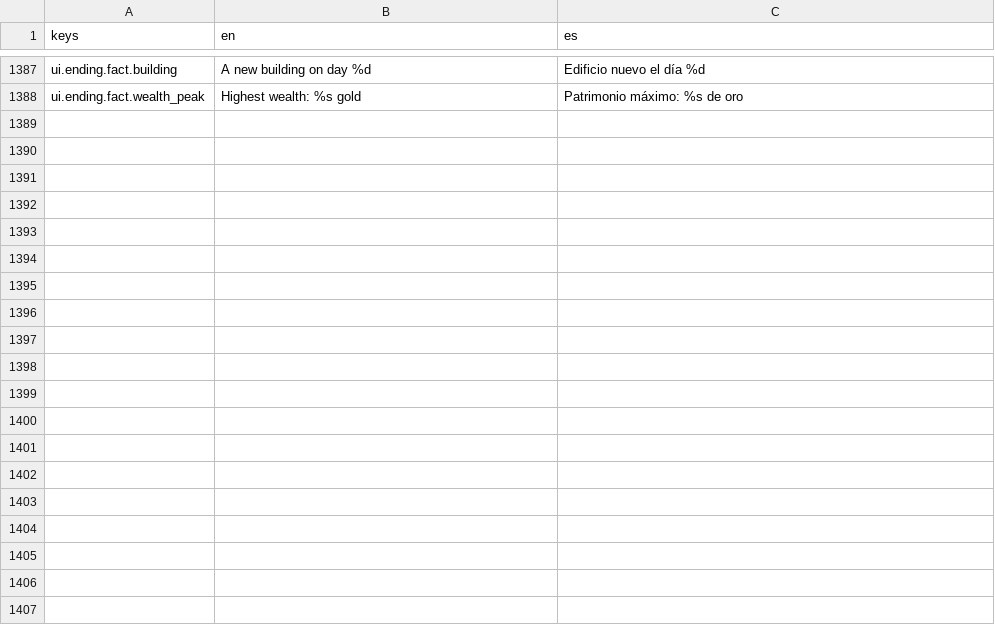
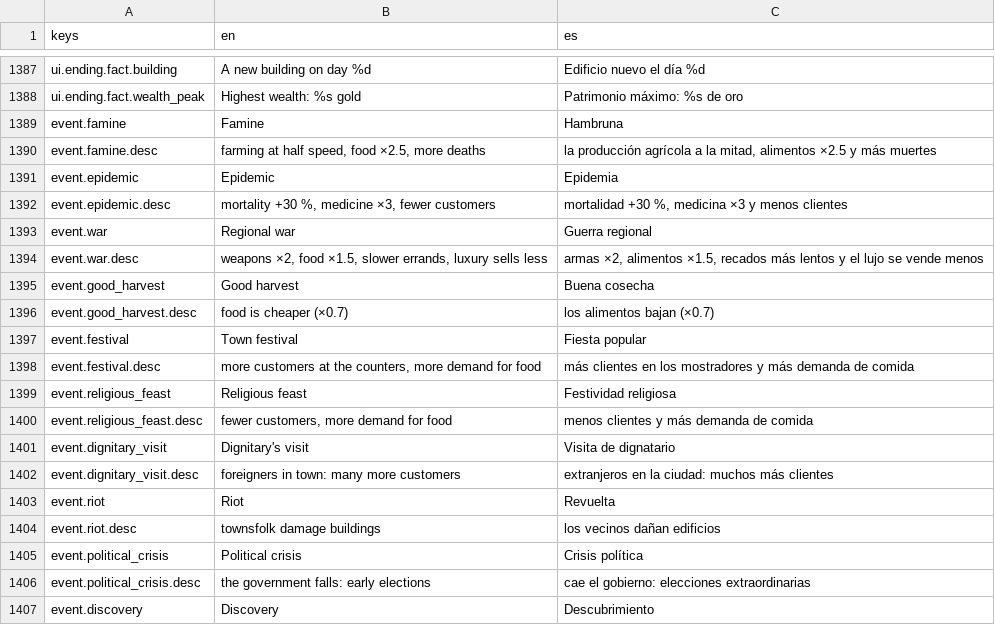
Before and after one commit to MiguelMolledo/GuildMaster, a CSV file: i18n/strings.csv, drawn as a sheet; only a part is shown, gaps mark what is left out; the diff covers the shown part only.

```diff
--- a/i18n/strings.csv
+++ b/i18n/strings.csv
@@ -1388 +1388,20 @@ ui.ending.fact.building,A new building on day %d,Edificio nuevo el día %d
 ui.ending.fact.wealth_peak,Highest wealth: %s gold,Patrimonio máximo: %s de oro
+event.famine,Famine,Hambruna
+event.famine.desc,"farming at half speed, food ×2.5, more deaths","la producción agrícola a la mitad, alimentos ×2.5 y más muertes"
+event.epidemic,Epidemic,Epidemia
+event.epidemic.desc,"mortality +30 %, medicine ×3, fewer customers","mortalidad +30 %, medicina ×3 y menos clientes"
+event.war,Regional war,Guerra regional
+event.war.desc,"weapons ×2, food ×1.5, slower errands, luxury sells less","armas ×2, alimentos ×1.5, recados más lentos y el lujo se vende menos"
+event.good_harvest,Good harvest,Buena cosecha
+event.good_harvest.desc,food is cheaper (×0.7),"los alimentos bajan (×0.7)"
+event.festival,Town festival,Fiesta popular
+event.festival.desc,"more customers at the counters, more demand for food",más clientes en los mostradores y más demanda de comida
+event.religious_feast,Religious feast,Festividad religiosa
+event.religious_feast.desc,"fewer customers, more demand for food",menos clientes y más demanda de comida
+event.dignitary_visit,Dignitary's visit,Visita de dignatario
+event.dignitary_visit.desc,foreigners in town: many more customers,extranjeros en la ciudad: muchos más clientes
+event.riot,Riot,Revuelta
+event.riot.desc,townsfolk damage buildings,los vecinos dañan edificios
+event.political_crisis,Political crisis,Crisis política
+event.political_crisis.desc,the government falls: early elections,cae el gobierno: elecciones extraordinarias
+event.discovery,Discovery,Descubrimiento
```
Also changed, not shown: 42 added rows elsewhere in this file, 43 other files.
